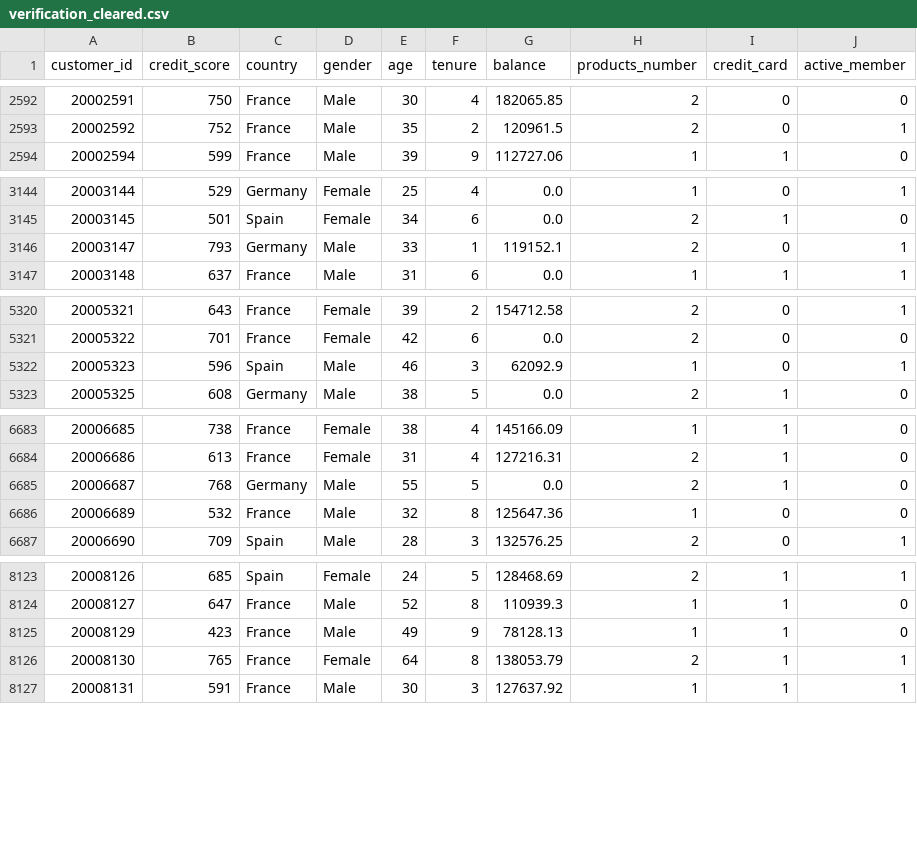
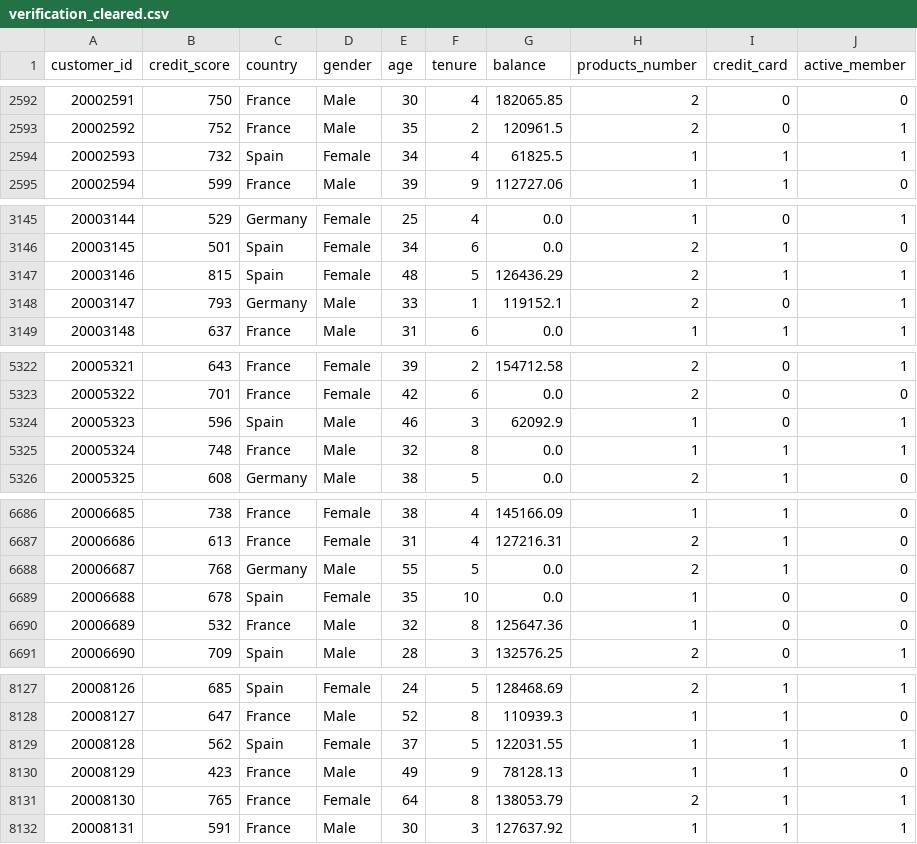
Before and after one commit to ABANTIKA06/data_hygine, a CSV file: verification_cleared.csv, drawn as a sheet; only a part is shown, gaps mark what is left out; the diff covers the shown part only.

```diff
--- a/verification_cleared.csv
+++ b/verification_cleared.csv
@@ -2593,2 +2593,3 @@ customer_id,credit_score,country,gender,age,tenure,balance,products_number,credi
 20002592,752,France,Male,35,2,120961.5,2,0,1
+20002593,732,Spain,Female,34,4,61825.5,1,1,1
 20002594,599,France,Male,39,9,112727.06,1,1,0
@@ -3145,2 +3146,3 @@ customer_id,credit_score,country,gender,age,tenure,balance,products_number,credi
 20003145,501,Spain,Female,34,6,0.0,2,1,0
+20003146,815,Spain,Female,48,5,126436.29,2,1,1
 20003147,793,Germany,Male,33,1,119152.1,2,0,1
@@ -5322,2 +5324,3 @@ customer_id,credit_score,country,gender,age,tenure,balance,products_number,credi
 20005323,596,Spain,Male,46,3,62092.9,1,0,1
+20005324,748,France,Male,32,8,0.0,1,1,1
 20005325,608,Germany,Male,38,5,0.0,2,1,0
@@ -6685,2 +6688,3 @@ customer_id,credit_score,country,gender,age,tenure,balance,products_number,credi
 20006687,768,Germany,Male,55,5,0.0,2,1,0
+20006688,678,Spain,Female,35,10,0.0,1,0,0
 20006689,532,France,Male,32,8,125647.36,1,0,0
@@ -8124,2 +8128,3 @@ customer_id,credit_score,country,gender,age,tenure,balance,products_number,credi
 20008127,647,France,Male,52,8,110939.3,1,1,0
+20008128,562,Spain,Female,37,5,122031.55,1,1,1
 20008129,423,France,Male,49,9,78128.13,1,1,0
```
Also changed, not shown: 1 added row elsewhere in this file, 20 other files.
